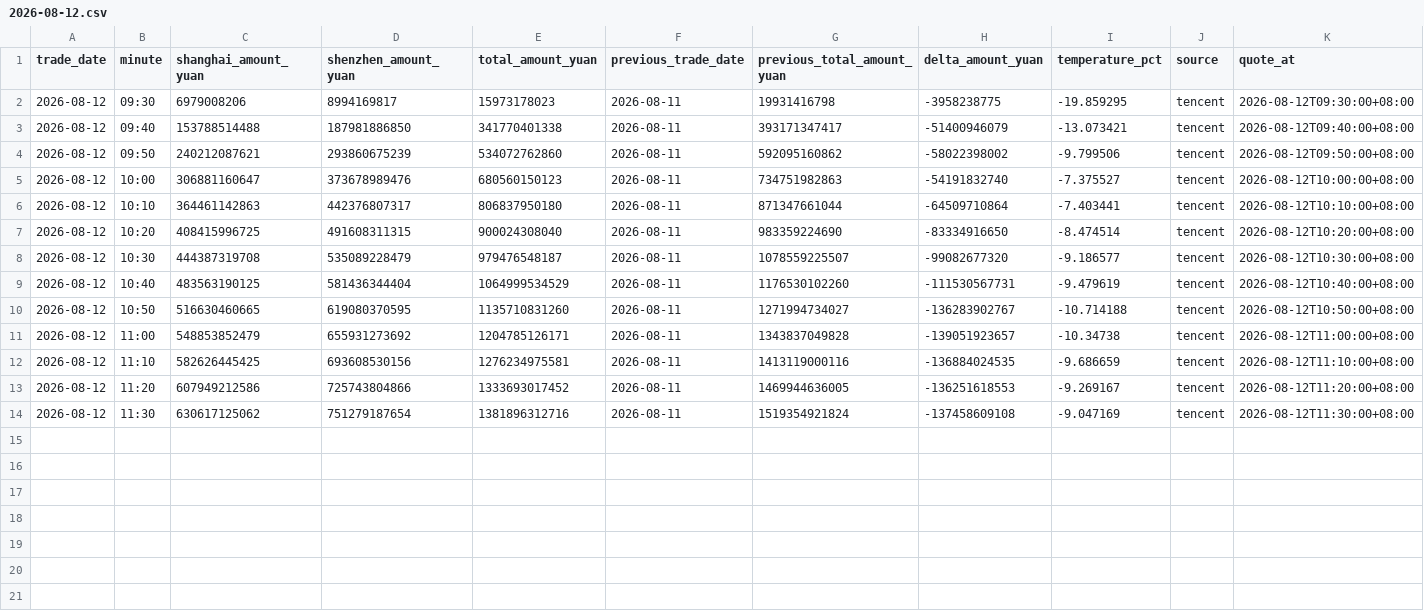
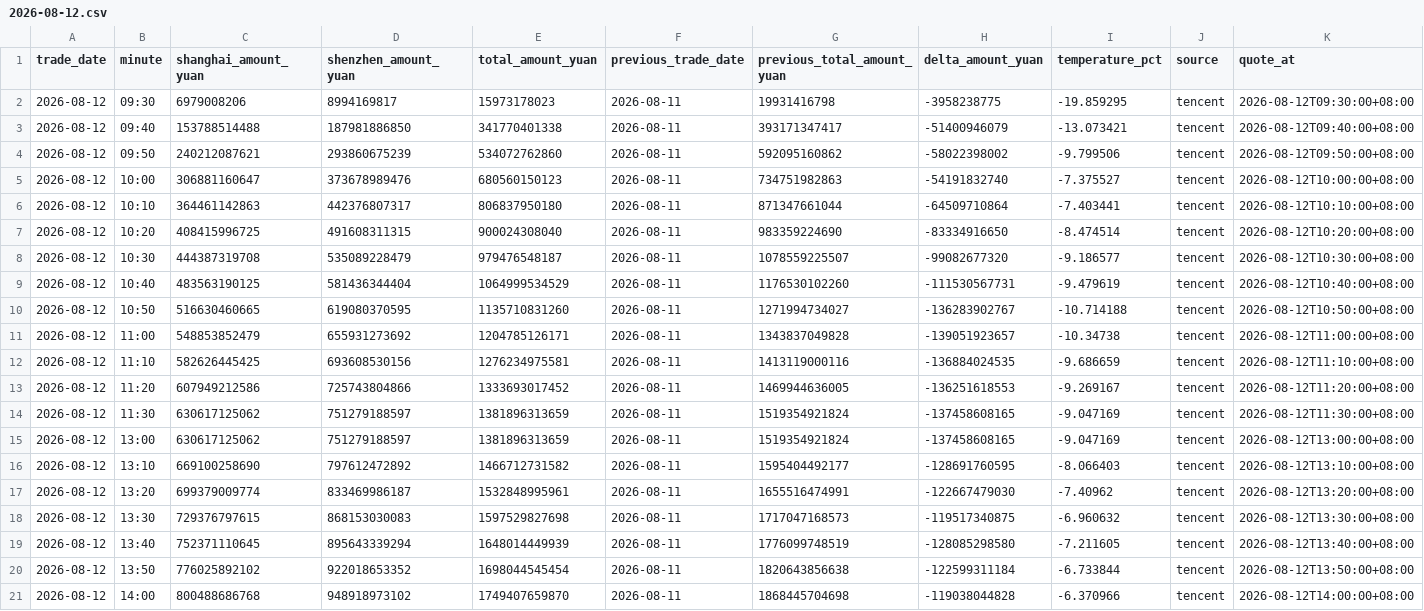
Before and after one commit to huyuyua/myfirstproject, a CSV file: docs/history/2026/2026-08-12.csv, drawn as a sheet.

```diff
--- a/docs/history/2026/2026-08-12.csv
+++ b/docs/history/2026/2026-08-12.csv
@@ -13,2 +13,9 @@
 2026-08-12,11:20,607949212586,725743804866,1333693017452,2026-08-11,1469944636005,-136251618553,-9.269167,tencent,2026-08-12T11:20:00+08:00
-2026-08-12,11:30,630617125062,751279187654,1381896312716,2026-08-11,1519354921824,-137458609108,-9.047169,tencent,2026-08-12T11:30:00+08:00
+2026-08-12,11:30,630617125062,751279188597,1381896313659,2026-08-11,1519354921824,-137458608165,-9.047169,tencent,2026-08-12T11:30:00+08:00
+2026-08-12,13:00,630617125062,751279188597,1381896313659,2026-08-11,1519354921824,-137458608165,-9.047169,tencent,2026-08-12T13:00:00+08:00
+2026-08-12,13:10,669100258690,797612472892,1466712731582,2026-08-11,1595404492177,-128691760595,-8.066403,tencent,2026-08-12T13:10:00+08:00
+2026-08-12,13:20,699379009774,833469986187,1532848995961,2026-08-11,1655516474991,-122667479030,-7.40962,tencent,2026-08-12T13:20:00+08:00
+2026-08-12,13:30,729376797615,868153030083,1597529827698,2026-08-11,1717047168573,-119517340875,-6.960632,tencent,2026-08-12T13:30:00+08:00
+2026-08-12,13:40,752371110645,895643339294,1648014449939,2026-08-11,1776099748519,-128085298580,-7.211605,tencent,2026-08-12T13:40:00+08:00
+2026-08-12,13:50,776025892102,922018653352,1698044545454,2026-08-11,1820643856638,-122599311184,-6.733844,tencent,2026-08-12T13:50:00+08:00
+2026-08-12,14:00,800488686768,948918973102,1749407659870,2026-08-11,1868445704698,-119038044828,-6.370966,tencent,2026-08-12T14:00:00+08:00
```
Also changed, not shown: 4 other files.
